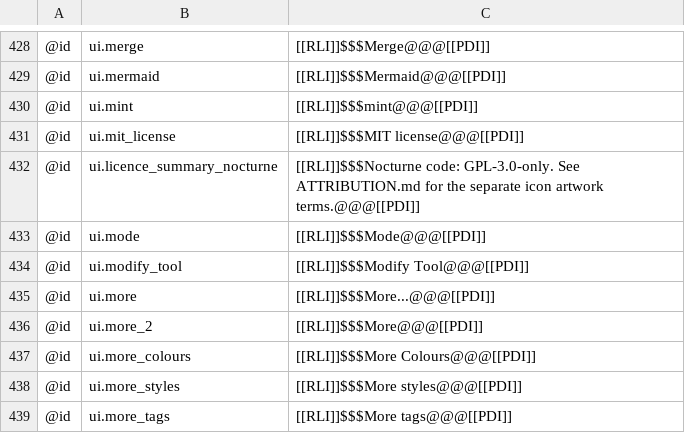
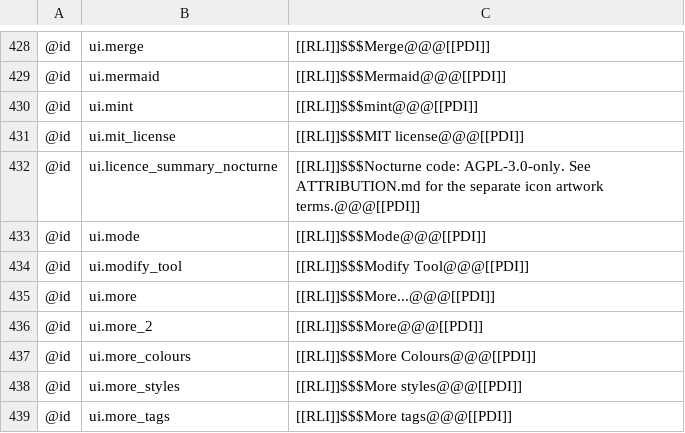
Before and after one commit to antimajorana/Nocturne, a TSV file: i18n/ar-XB.tsv, drawn as a sheet; only a part is shown, gaps mark what is left out.

```diff
--- a/i18n/ar-XB.tsv
+++ b/i18n/ar-XB.tsv
@@ -431,3 +431,3 @@
 @id	ui.mit_license	[[RLI]]$$$MIT license@@@[[PDI]]
-@id	ui.licence_summary_nocturne	[[RLI]]$$$Nocturne code: GPL-3.0-only. See ATTRIBUTION.md for the separate icon artwork terms.@@@[[PDI]]
+@id	ui.licence_summary_nocturne	[[RLI]]$$$Nocturne code: AGPL-3.0-only. See ATTRIBUTION.md for the separate icon artwork terms.@@@[[PDI]]
 @id	ui.mode	[[RLI]]$$$Mode@@@[[PDI]]
```
Also changed, not shown: i18n/ar.tsv, i18n/de.tsv, 25 other files.
